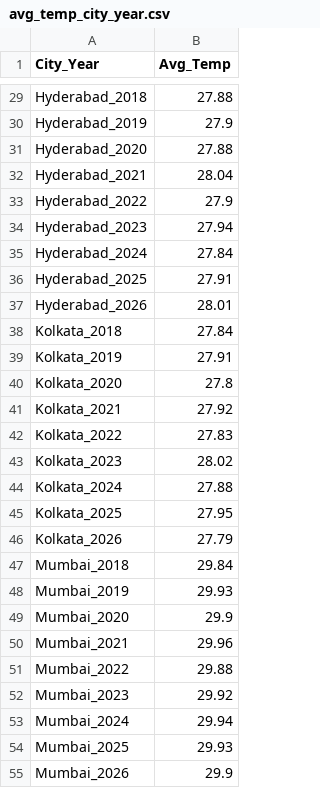
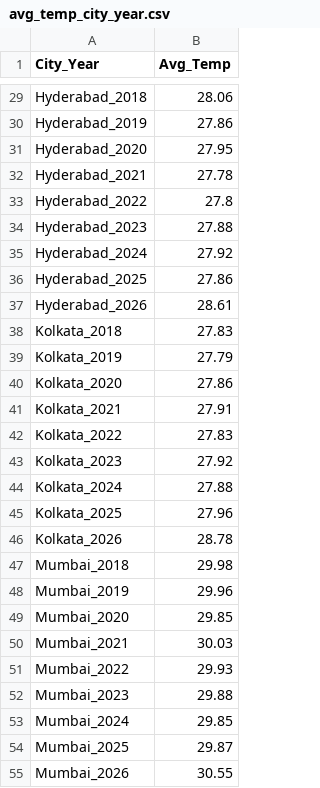
Before and after one commit to Ram200509/weather-mapreduce, a CSV file: output/avg_temp_city_year.csv, drawn as a sheet; only a part is shown, gaps mark what is left out; the diff covers the shown part only; the diff names each change by its address in the sheet, - before the commit and + after, or states it on an @@ line.

```diff
--- a/output/avg_temp_city_year.csv
+++ b/output/avg_temp_city_year.csv
-B29 (Avg_Temp): 27.88
+B29 (Avg_Temp): 28.06
-B30 (Avg_Temp): 27.9
+B30 (Avg_Temp): 27.86
-B31 (Avg_Temp): 27.88
+B31 (Avg_Temp): 27.95
-B32 (Avg_Temp): 28.04
+B32 (Avg_Temp): 27.78
-B33 (Avg_Temp): 27.9
+B33 (Avg_Temp): 27.8
-B34 (Avg_Temp): 27.94
+B34 (Avg_Temp): 27.88
-B35 (Avg_Temp): 27.84
+B35 (Avg_Temp): 27.92
-B36 (Avg_Temp): 27.91
+B36 (Avg_Temp): 27.86
-B37 (Avg_Temp): 28.01
+B37 (Avg_Temp): 28.61
-B38 (Avg_Temp): 27.84
+B38 (Avg_Temp): 27.83
-B39 (Avg_Temp): 27.91
+B39 (Avg_Temp): 27.79
-B40 (Avg_Temp): 27.8
+B40 (Avg_Temp): 27.86
-B41 (Avg_Temp): 27.92
+B41 (Avg_Temp): 27.91
-B43 (Avg_Temp): 28.02
+B43 (Avg_Temp): 27.92
-B45 (Avg_Temp): 27.95
+B45 (Avg_Temp): 27.96
-B46 (Avg_Temp): 27.79
+B46 (Avg_Temp): 28.78
-B47 (Avg_Temp): 29.84
+B47 (Avg_Temp): 29.98
-B48 (Avg_Temp): 29.93
+B48 (Avg_Temp): 29.96
-B49 (Avg_Temp): 29.9
+B49 (Avg_Temp): 29.85
-B50 (Avg_Temp): 29.96
+B50 (Avg_Temp): 30.03
-B51 (Avg_Temp): 29.88
+B51 (Avg_Temp): 29.93
-B52 (Avg_Temp): 29.92
+B52 (Avg_Temp): 29.88
-B53 (Avg_Temp): 29.94
+B53 (Avg_Temp): 29.85
-B54 (Avg_Temp): 29.93
+B54 (Avg_Temp): 29.87
-B55 (Avg_Temp): 29.9
+B55 (Avg_Temp): 30.55
```
Also changed, not shown: 27 edited cells elsewhere in this file, output/rainfall_city_month.csv, 5 other files.
